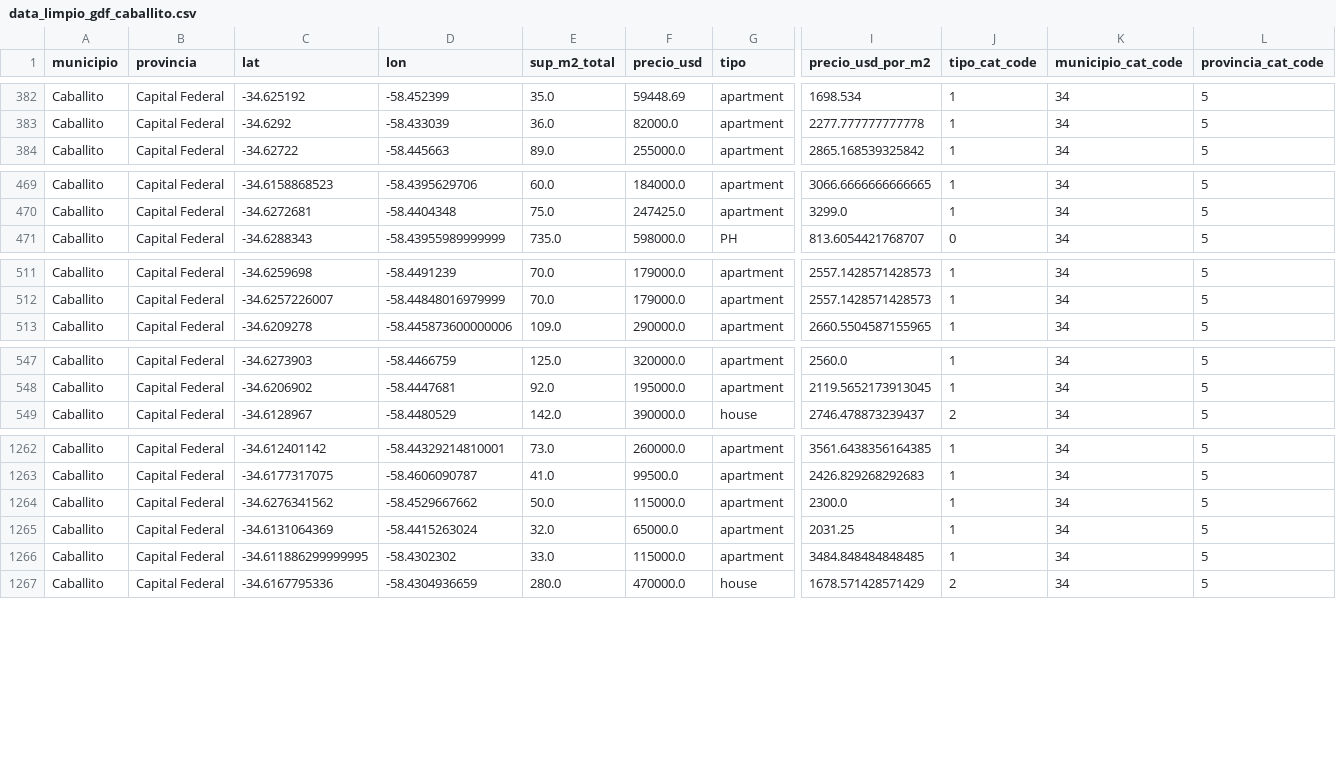
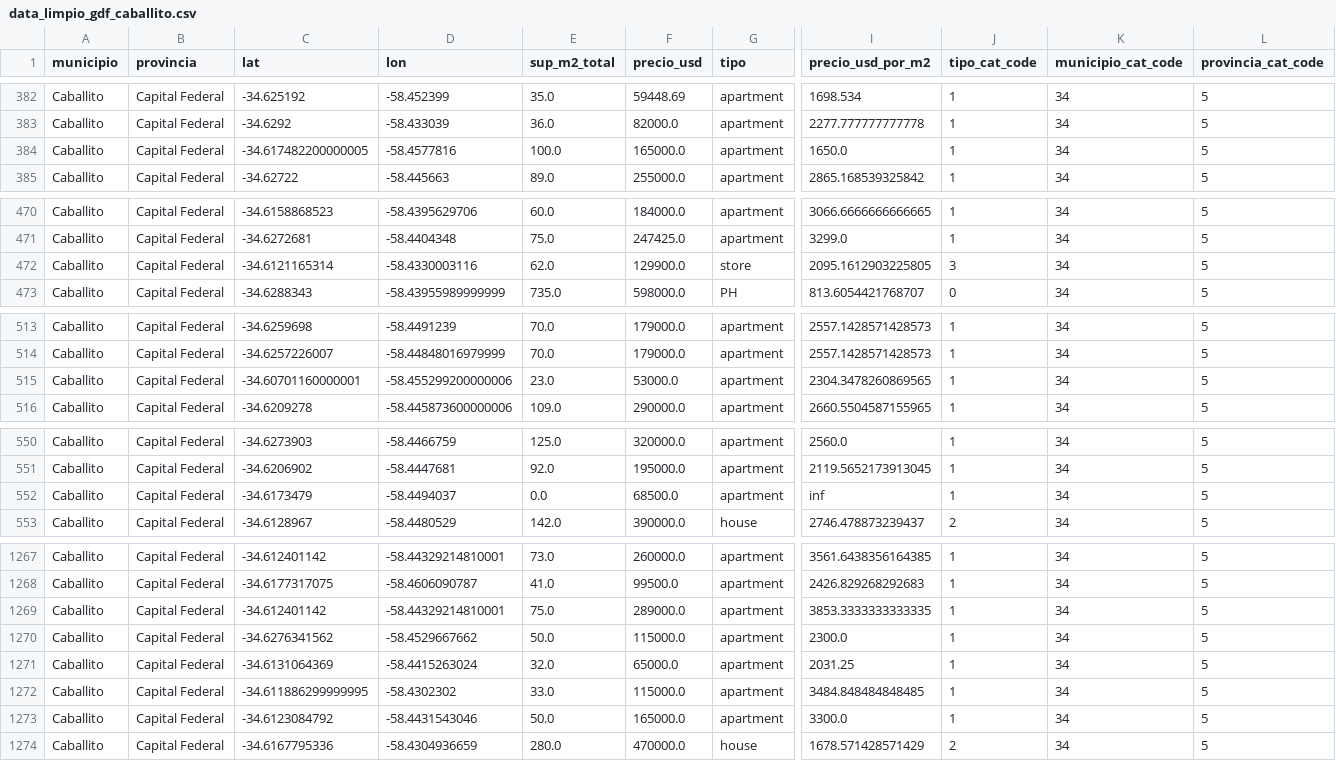
Before and after one commit to LuiosDyet/dh-ds-pi-1, a CSV file: TP2/data/data_limpio_gdf_caballito.csv, drawn as a sheet; only a part is shown, gaps mark what is left out; rows hold the shown columns only; the diff covers the shown part only; the diff names each change by its address in the sheet, - before the commit and + after, or states it on an @@ line.

```diff
--- a/TP2/data/data_limpio_gdf_caballito.csv
+++ b/TP2/data/data_limpio_gdf_caballito.csv
+row 384: Caballito | Capital Federal | -34.617482200000005 | -58.4577816 | 100.0 | 165000.0 | apartment | 1650.0 | 1 | 34 | 5
+row 472: Caballito | Capital Federal | -34.6121165314 | -58.4330003116 | 62.0 | 129900.0 | store | 2095.1612903225805 | 3 | 34 | 5
+row 515: Caballito | Capital Federal | -34.60701160000001 | -58.455299200000006 | 23.0 | 53000.0 | apartment | 2304.3478260869565 | 1 | 34 | 5
+row 552: Caballito | Capital Federal | -34.6173479 | -58.4494037 | 0.0 | 68500.0 | apartment | inf | 1 | 34 | 5
+row 1269: Caballito | Capital Federal | -34.612401142 | -58.44329214810001 | 75.0 | 289000.0 | apartment | 3853.3333333333335 | 1 | 34 | 5
+row 1273: Caballito | Capital Federal | -34.6123084792 | -58.4431543046 | 50.0 | 165000.0 | apartment | 3300.0 | 1 | 34 | 5
```
Also changed, not shown: 7 added rows elsewhere in this file, 13 other files.
